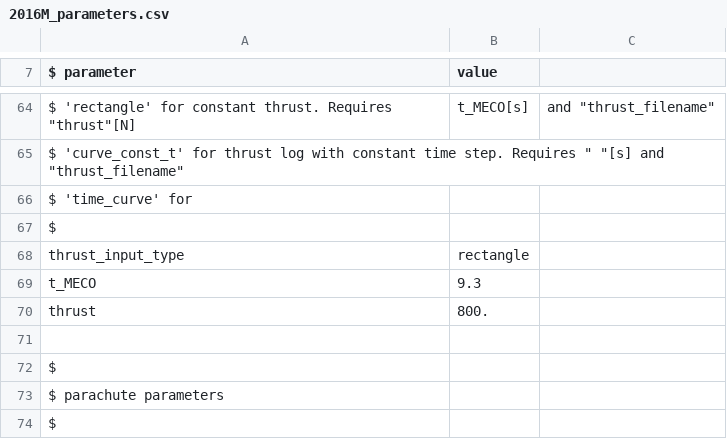
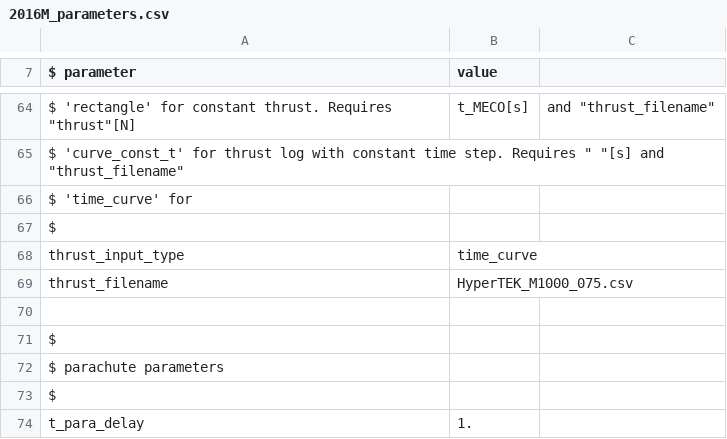
Before and after one commit to yamamotsu/TrajecSimu, a CSV file: Parameters_csv/2016izu/2016M_parameters.csv, drawn as a sheet; only a part is shown, gaps mark what is left out; the shorter side is filled out with more unchanged rows.

```diff
--- a/Parameters_csv/2016izu/2016M_parameters.csv
+++ b/Parameters_csv/2016izu/2016M_parameters.csv
@@ -67,5 +67,4 @@ $   'time_curve'    for
 $
-thrust_input_type,rectangle
-t_MECO, 9.3
-thrust, 800.
+thrust_input_type,time_curve
+thrust_filename,HyperTEK_M1000_075.csv
 
```
Also changed, not shown: Parameters_csv/2018izu/felix_2018izu_parameters.csv, Parameters_csv/2018noshiro/felix_2018noshiro.csv, 9 other files.
